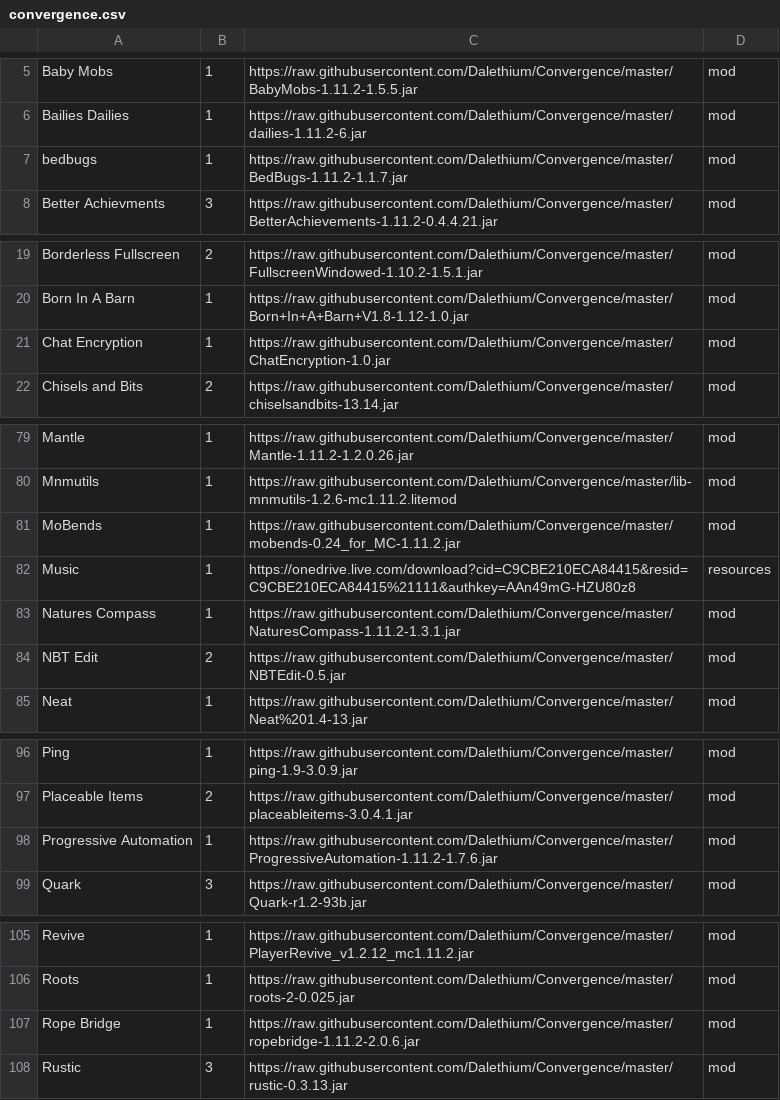
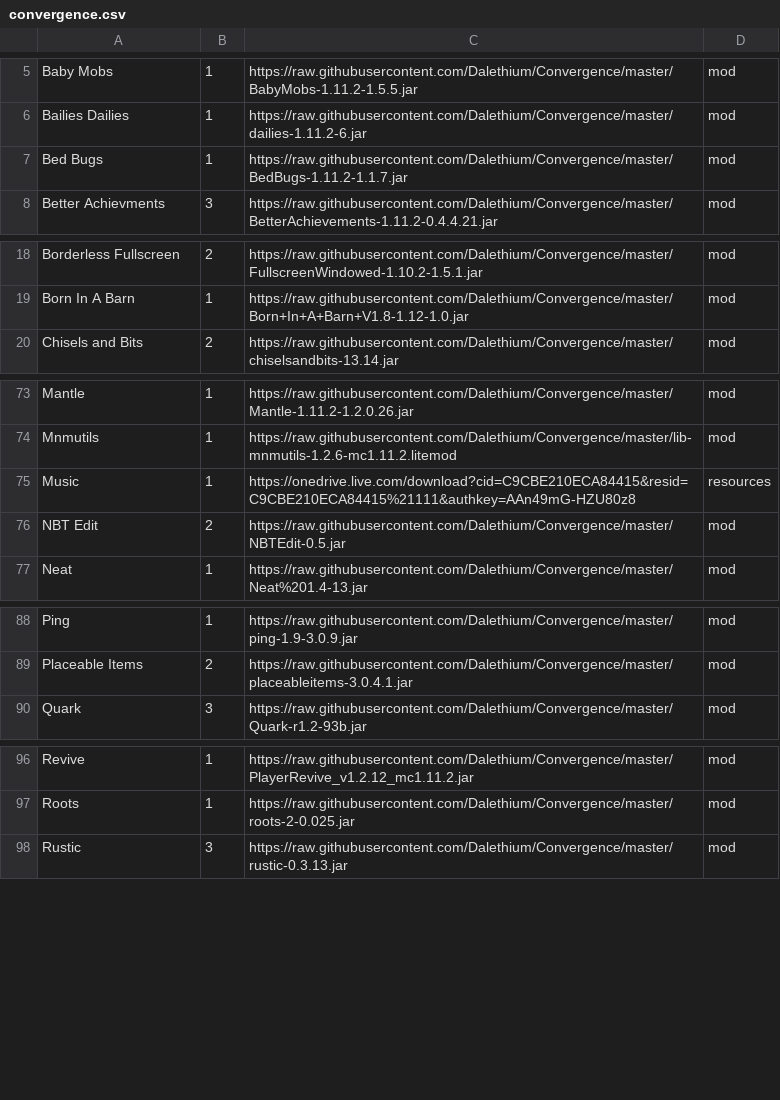
Before and after one commit to Dalethium/Convergence, a CSV file: convergence.csv, drawn as a sheet; only a part is shown, gaps mark what is left out; the diff covers the shown part only.

Commit message:
Update convergence.csv

```diff
--- a/convergence.csv
+++ b/convergence.csv
@@ -6,3 +6,3 @@ Baby Mobs,1,https://raw.githubusercontent.com/Dalethium/Convergence/master/BabyM
 Bailies Dailies,1,https://raw.githubusercontent.com/Dalethium/Convergence/master/dailies-1.11.2-6.jar,mod
-bedbugs,1,https://raw.githubusercontent.com/Dalethium/Convergence/master/BedBugs-1.11.2-1.1.7.jar,mod
+Bed Bugs,1,https://raw.githubusercontent.com/Dalethium/Convergence/master/BedBugs-1.11.2-1.1.7.jar,mod
 Better Achievments,3,https://raw.githubusercontent.com/Dalethium/Convergence/master/BetterAchievements-1.11.2-0.4.4.21.jar,mod
@@ -20,3 +19,2 @@ Borderless Fullscreen,2,https://raw.githubusercontent.com/Dalethium/Convergence/
 Born In A Barn,1,https://raw.githubusercontent.com/Dalethium/Convergence/master/Born+In+A+Barn+V1.8-1.12-1.0.jar,mod
-Chat Encryption,1,https://raw.githubusercontent.com/Dalethium/Convergence/master/ChatEncryption-1.0.jar,mod
 Chisels and Bits,2,https://raw.githubusercontent.com/Dalethium/Convergence/master/chiselsandbits-13.14.jar,mod
@@ -80,5 +74,3 @@ Mantle,1,https://raw.githubusercontent.com/Dalethium/Convergence/master/Mantle-1
 Mnmutils,1,https://raw.githubusercontent.com/Dalethium/Convergence/master/lib-mnmutils-1.2.6-mc1.11.2.litemod,mod
-MoBends,1,https://raw.githubusercontent.com/Dalethium/Convergence/master/mobends-0.24_for_MC-1.11.2.jar,mod
 Music,1,https://onedrive.live.com/download?cid=C9CBE210ECA84415&resid=C9CBE210ECA84415%21111&authkey=AAn49mG-HZU80z8,resources
-Natures Compass,1,https://raw.githubusercontent.com/Dalethium/Convergence/master/NaturesCompass-1.11.2-1.3.1.jar,mod
 NBT Edit,2,https://raw.githubusercontent.com/Dalethium/Convergence/master/NBTEdit-0.5.jar,mod
@@ -97,3 +89,2 @@ Ping,1,https://raw.githubusercontent.com/Dalethium/Convergence/master/ping-1.9-3
 Placeable Items,2,https://raw.githubusercontent.com/Dalethium/Convergence/master/placeableitems-3.0.4.1.jar,mod
-Progressive Automation,1,https://raw.githubusercontent.com/Dalethium/Convergence/master/ProgressiveAutomation-1.11.2-1.7.6.jar,mod
 Quark,3,https://raw.githubusercontent.com/Dalethium/Convergence/master/Quark-r1.2-93b.jar,mod
@@ -106,3 +97,2 @@ Revive,1,https://raw.githubusercontent.com/Dalethium/Convergence/master/PlayerRe
 Roots,1,https://raw.githubusercontent.com/Dalethium/Convergence/master/roots-2-0.025.jar,mod
-Rope Bridge,1,https://raw.githubusercontent.com/Dalethium/Convergence/master/ropebridge-1.11.2-2.0.6.jar,mod
 Rustic,3,https://raw.githubusercontent.com/Dalethium/Convergence/master/rustic-0.3.13.jar,mod
```
Also changed, not shown: 8 removed rows and 2 edited cells elsewhere in this file.
